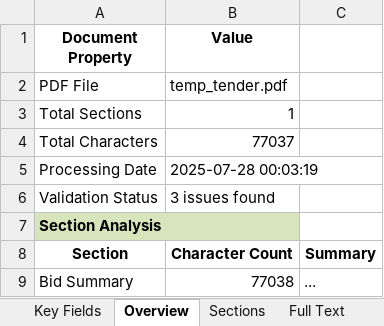
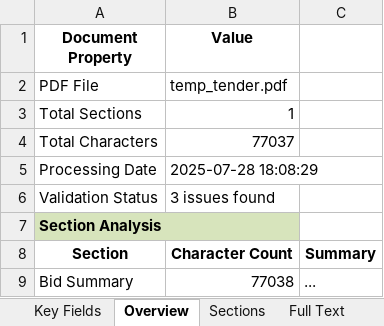
Before and after one commit to myphoneme/monitoring-v2, an Excel workbook: backend/temp_tender.pdf_structured.xlsx, sheet Overview, drawn as a sheet; values as stored, in another font and other column widths than the file's, no borders; the diff names each change by its address in the sheet, - before the commit and + after, or states it on an @@ line.

```diff
--- a/backend/temp_tender.pdf_structured.xlsx (sheet Overview)
+++ b/backend/temp_tender.pdf_structured.xlsx (sheet Overview)
-B5 (Value): 2025-07-28 00:03:19
+B5 (Value): 2025-07-28 18:08:29
```
Also changed, not shown: 23 other files.
